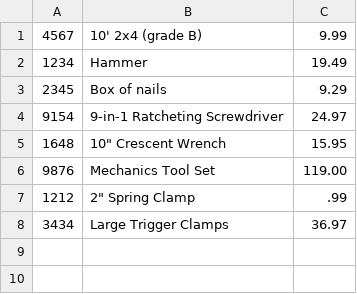
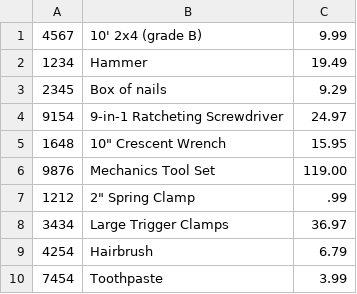
Before and after one commit to krosengr4/workbook-3, a CSV file: SearchInventoryMap/src/main/resources/inventory.csv, drawn as a sheet.

Commit message:
Completed search inventory map exercise with comments. WB 3 Mod 4 Exercise 1

```diff
--- a/SearchInventoryMap/src/main/resources/inventory.csv
+++ b/SearchInventoryMap/src/main/resources/inventory.csv
@@ -8 +8,3 @@
 3434|Large Trigger Clamps|36.97
+4254|Hairbrush|6.79
+7454|Toothpaste|3.99
```
Also changed, not shown: out/production/workbook-3/inventory.csv, 2 other files.
